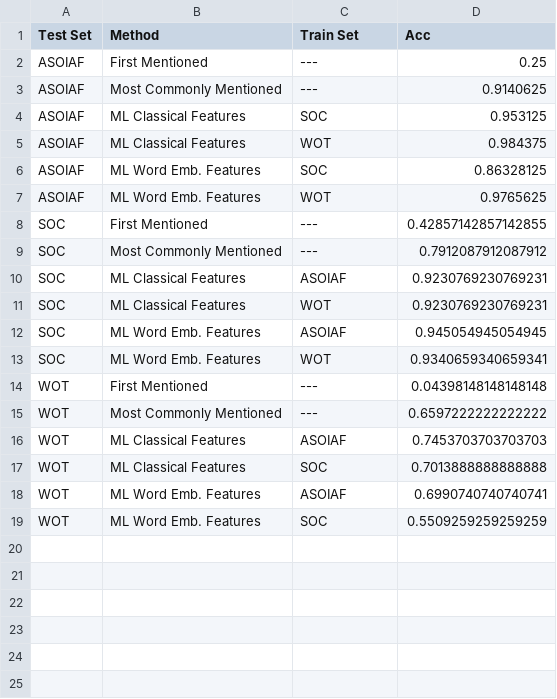
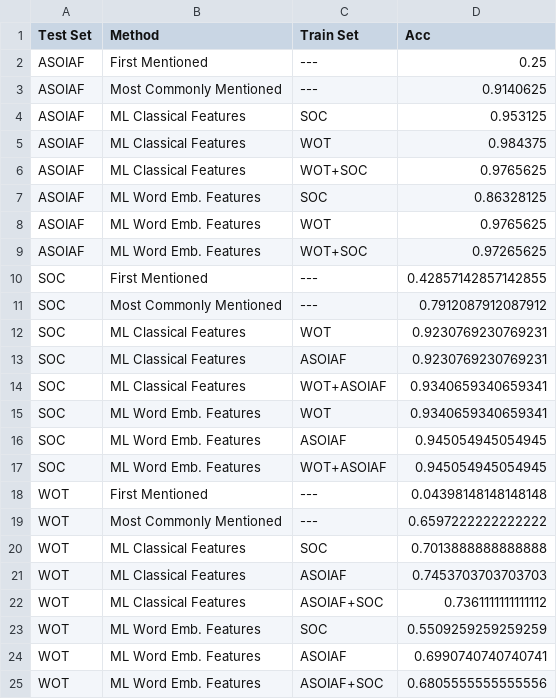
Before and after one commit to oxinabox/phd, a CSV file: documents_prepared/Conference Papers/NovelPerspective/results/maineval.csv, drawn as a sheet.

Commit message:
messed around with my thoughts on the results a lot

```diff
--- a/documents_prepared/Conference Papers/NovelPerspective/results/maineval.csv
+++ b/documents_prepared/Conference Papers/NovelPerspective/results/maineval.csv
@@ -5,15 +5,21 @@ ASOIAF,ML Classical Features,SOC,0.953125
 ASOIAF,ML Classical Features,WOT,0.984375
+ASOIAF,ML Classical Features,WOT+SOC,0.9765625
 ASOIAF,ML Word Emb. Features,SOC,0.86328125
 ASOIAF,ML Word Emb. Features,WOT,0.9765625
+ASOIAF,ML Word Emb. Features,WOT+SOC,0.97265625
 SOC,First Mentioned,---,0.42857142857142855
 SOC,Most Commonly Mentioned,---,0.7912087912087912
+SOC,ML Classical Features,WOT,0.9230769230769231
 SOC,ML Classical Features,ASOIAF,0.9230769230769231
-SOC,ML Classical Features,WOT,0.9230769230769231
+SOC,ML Classical Features,WOT+ASOIAF,0.9340659340659341
+SOC,ML Word Emb. Features,WOT,0.9340659340659341
 SOC,ML Word Emb. Features,ASOIAF,0.945054945054945
-SOC,ML Word Emb. Features,WOT,0.9340659340659341
+SOC,ML Word Emb. Features,WOT+ASOIAF,0.945054945054945
 WOT,First Mentioned,---,0.04398148148148148
 WOT,Most Commonly Mentioned,---,0.6597222222222222
+WOT,ML Classical Features,SOC,0.7013888888888888
 WOT,ML Classical Features,ASOIAF,0.7453703703703703
-WOT,ML Classical Features,SOC,0.7013888888888888
+WOT,ML Classical Features,ASOIAF+SOC,0.7361111111111112
+WOT,ML Word Emb. Features,SOC,0.5509259259259259
 WOT,ML Word Emb. Features,ASOIAF,0.6990740740740741
-WOT,ML Word Emb. Features,SOC,0.5509259259259259
+WOT,ML Word Emb. Features,ASOIAF+SOC,0.6805555555555556
```
Also changed, not shown: 6 other files.
